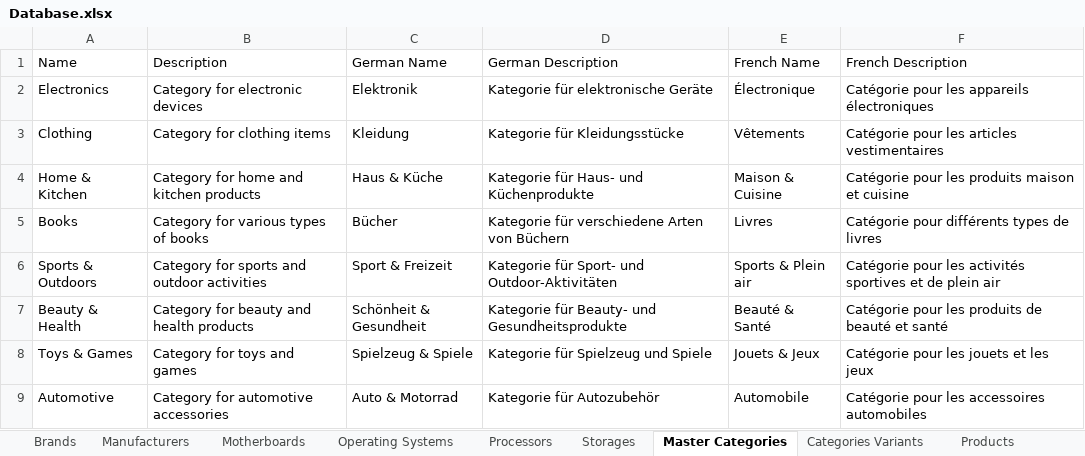
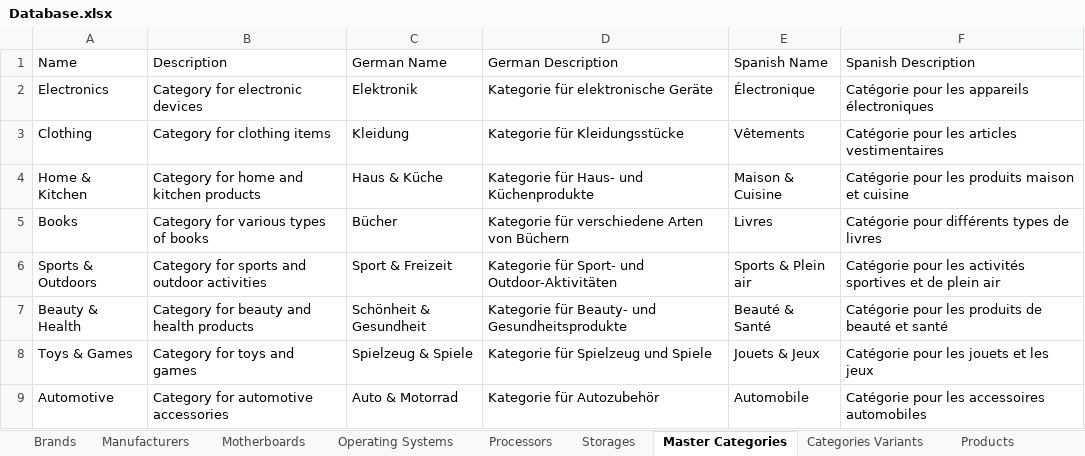
Before and after one commit to siwachs/PIM-System, an Excel workbook: imports/Database.xlsx, sheet Master Categories, drawn as a sheet; values as stored, in another font and other column widths than the file's, no borders; the diff names each change by its address in the sheet, - before the commit and + after, or states it on an @@ line.

```diff
--- a/imports/Database.xlsx (sheet Master Categories)
+++ b/imports/Database.xlsx (sheet Master Categories)
-E1: French Name
+E1: Spanish Name
-F1: French Description
+F1: Spanish Description
```
Also changed, not shown: sheet Products, sheet Categories Variants, sheet Brands, sheet Manufacturers, sheet Motherboards, sheet Operating Systems, 2 more sheets, 19 other files.
